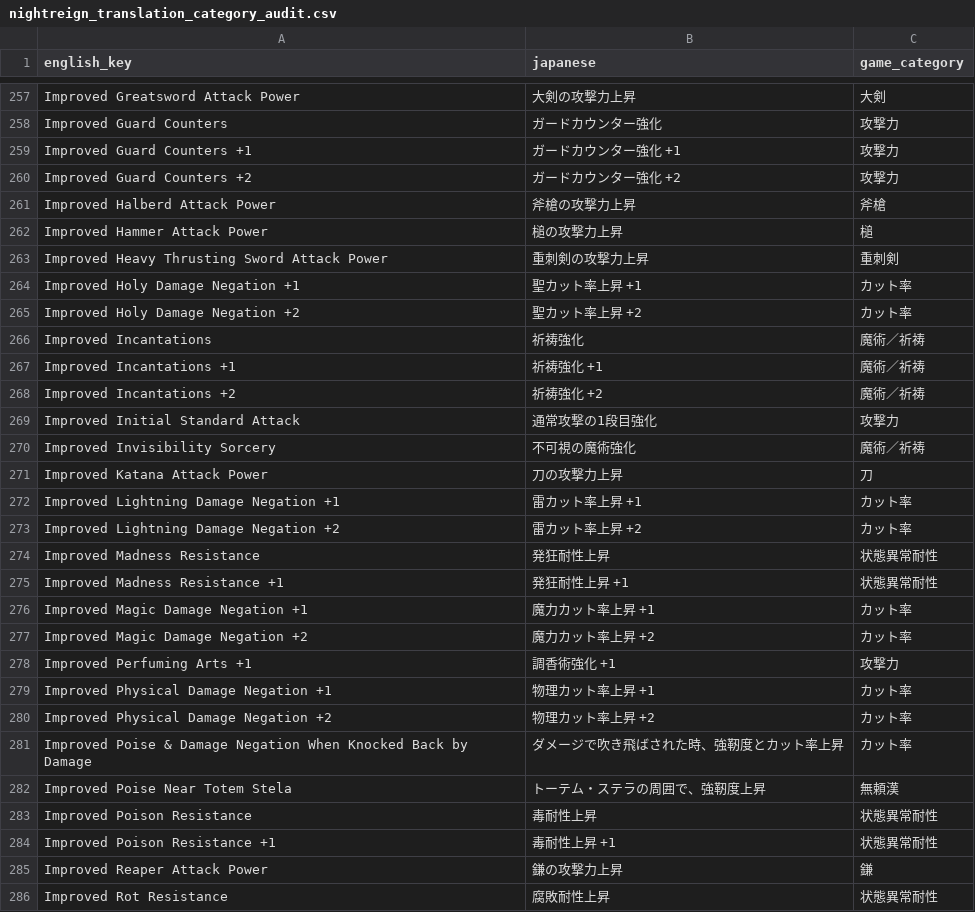
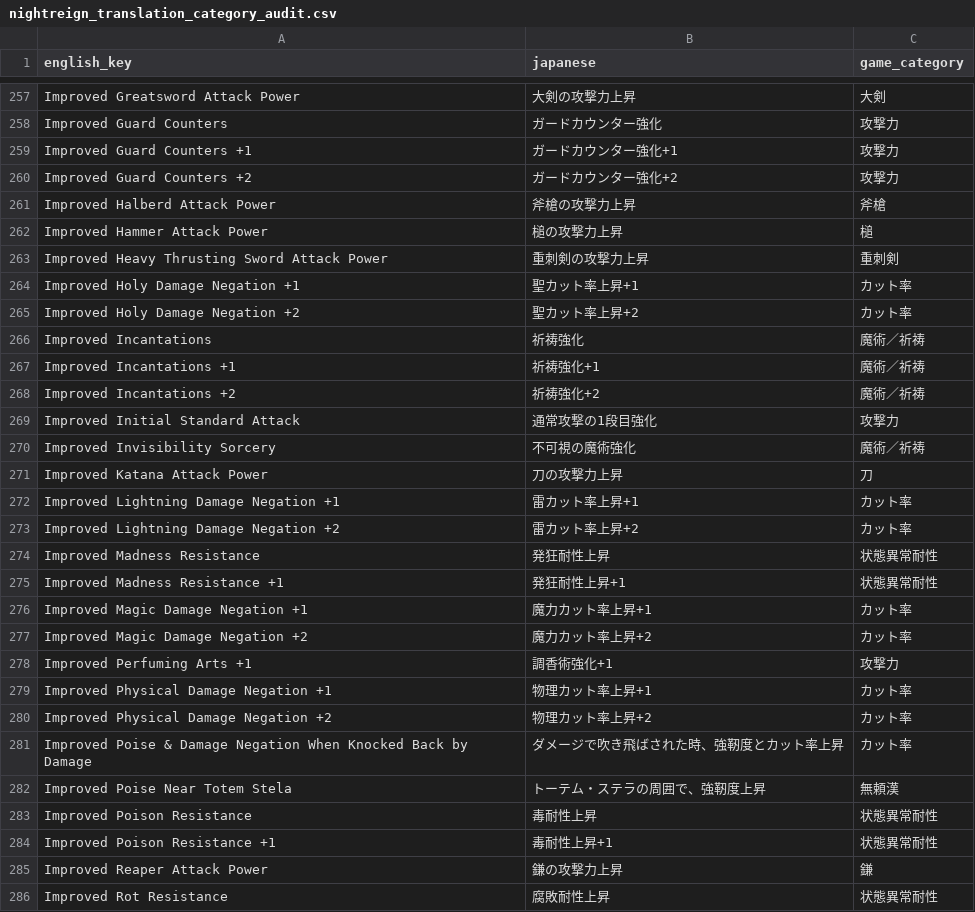
Before and after one commit to ohath/nightreign-relic-calculator-jp, a CSV file: nightreign_translation_category_audit.csv, drawn as a sheet; only a part is shown, gaps mark what is left out; the diff covers the shown part only.

```diff
--- a/nightreign_translation_category_audit.csv
+++ b/nightreign_translation_category_audit.csv
@@ -258,4 +258,4 @@ Improved Greatsword Attack Power,大剣の攻撃力上昇,大剣
 Improved Guard Counters,ガードカウンター強化,攻撃力
-Improved Guard Counters +1,ガードカウンター強化 +1,攻撃力
-Improved Guard Counters +2,ガードカウンター強化 +2,攻撃力
+Improved Guard Counters +1,ガードカウンター強化+1,攻撃力
+Improved Guard Counters +2,ガードカウンター強化+2,攻撃力
 Improved Halberd Attack Power,斧槍の攻撃力上昇,斧槍
@@ -263,7 +263,7 @@ Improved Hammer Attack Power,槌の攻撃力上昇,槌
 Improved Heavy Thrusting Sword Attack Power,重刺剣の攻撃力上昇,重刺剣
-Improved Holy Damage Negation +1,聖カット率上昇 +1,カット率
-Improved Holy Damage Negation +2,聖カット率上昇 +2,カット率
+Improved Holy Damage Negation +1,聖カット率上昇+1,カット率
+Improved Holy Damage Negation +2,聖カット率上昇+2,カット率
 Improved Incantations,祈祷強化,魔術／祈祷
-Improved Incantations +1,祈祷強化 +1,魔術／祈祷
-Improved Incantations +2,祈祷強化 +2,魔術／祈祷
+Improved Incantations +1,祈祷強化+1,魔術／祈祷
+Improved Incantations +2,祈祷強化+2,魔術／祈祷
 Improved Initial Standard Attack,通常攻撃の1段目強化,攻撃力
@@ -271,11 +271,11 @@ Improved Invisibility Sorcery,不可視の魔術強化,魔術／祈祷
 Improved Katana Attack Power,刀の攻撃力上昇,刀
-Improved Lightning Damage Negation +1,雷カット率上昇 +1,カット率
-Improved Lightning Damage Negation +2,雷カット率上昇 +2,カット率
+Improved Lightning Damage Negation +1,雷カット率上昇+1,カット率
+Improved Lightning Damage Negation +2,雷カット率上昇+2,カット率
 Improved Madness Resistance,発狂耐性上昇,状態異常耐性
-Improved Madness Resistance +1,発狂耐性上昇 +1,状態異常耐性
-Improved Magic Damage Negation +1,魔力カット率上昇 +1,カット率
-Improved Magic Damage Negation +2,魔力カット率上昇 +2,カット率
-Improved Perfuming Arts +1,調香術強化 +1,攻撃力
-Improved Physical Damage Negation +1,物理カット率上昇 +1,カット率
-Improved Physical Damage Negation +2,物理カット率上昇 +2,カット率
+Improved Madness Resistance +1,発狂耐性上昇+1,状態異常耐性
+Improved Magic Damage Negation +1,魔力カット率上昇+1,カット率
+Improved Magic Damage Negation +2,魔力カット率上昇+2,カット率
+Improved Perfuming Arts +1,調香術強化+1,攻撃力
+Improved Physical Damage Negation +1,物理カット率上昇+1,カット率
+Improved Physical Damage Negation +2,物理カット率上昇+2,カット率
 Improved Poise & Damage Negation When Knocked Back by Damage,ダメージで吹き飛ばされた時、強靭度とカット率上昇,カット率
@@ -283,3 +283,3 @@ Improved Poise Near Totem Stela,トーテム・ステラの周囲で、強靭度
 Improved Poison Resistance,毒耐性上昇,状態異常耐性
-Improved Poison Resistance +1,毒耐性上昇 +1,状態異常耐性
+Improved Poison Resistance +1,毒耐性上昇+1,状態異常耐性
 Improved Reaper Attack Power,鎌の攻撃力上昇,鎌
```
Also changed, not shown: 124 edited cells elsewhere in this file, 2 other files.
